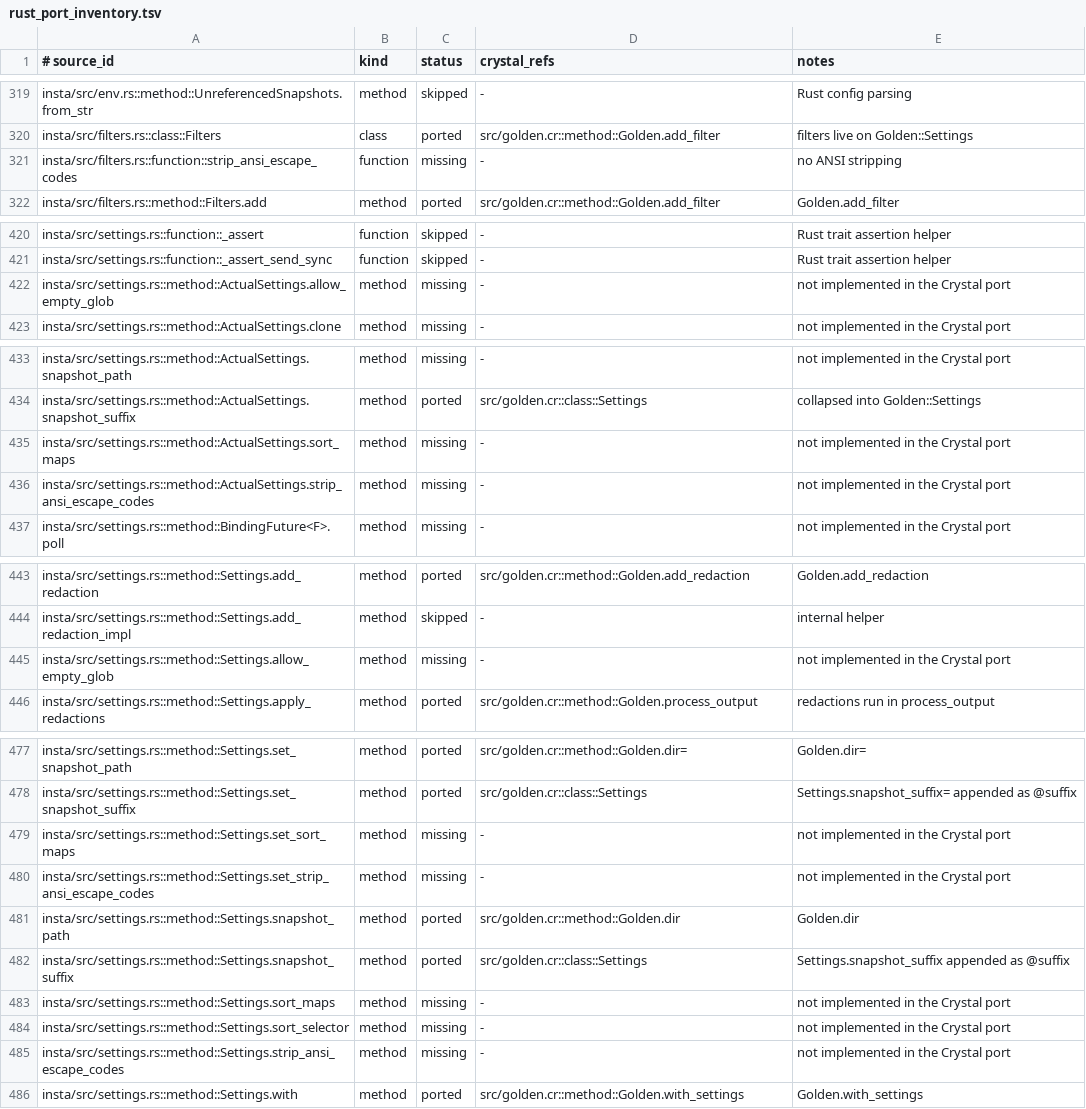
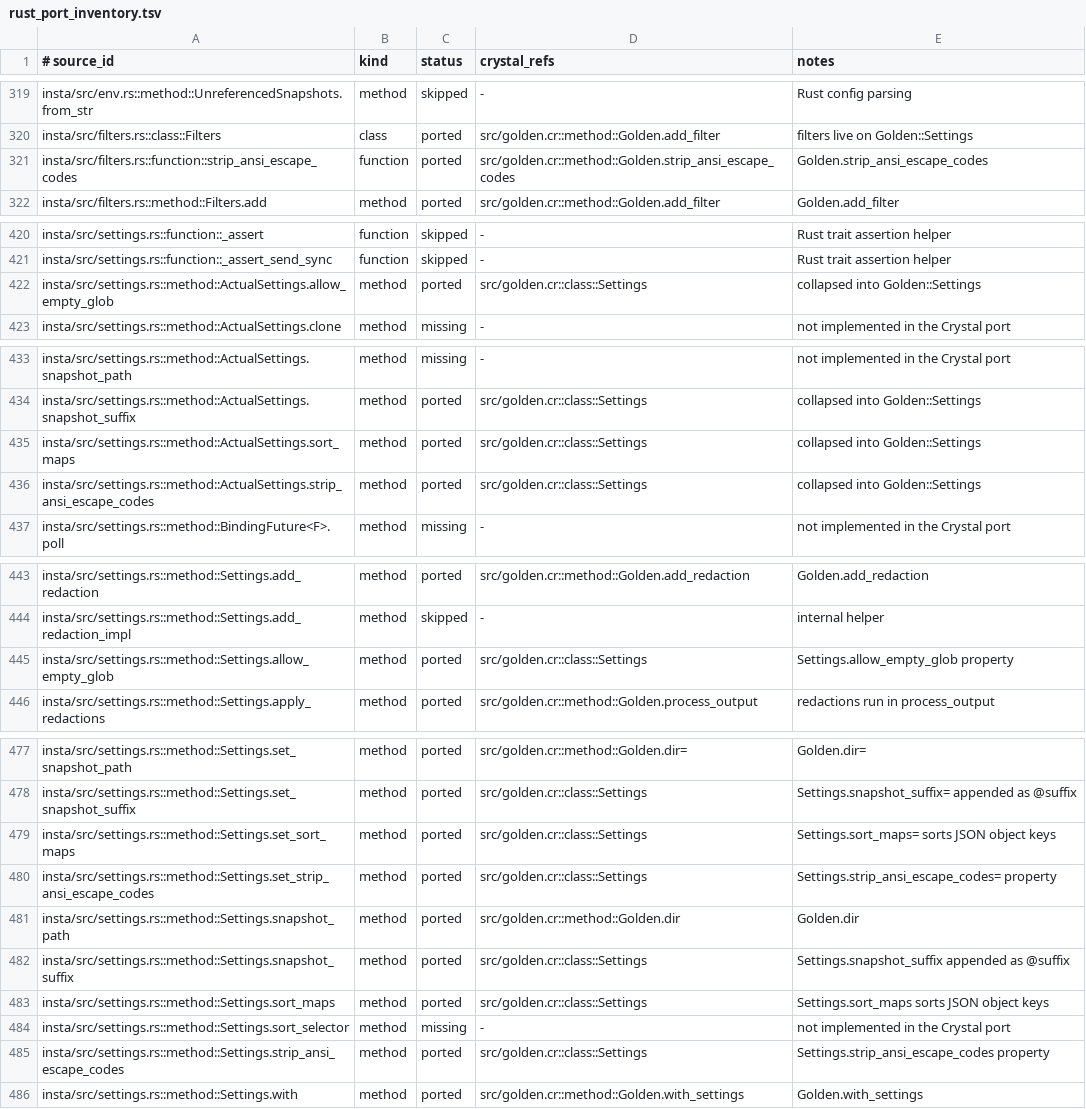
Before and after one commit to dsisnero/golden, a TSV file: plans/inventory/rust_port_inventory.tsv, drawn as a sheet; only a part is shown, gaps mark what is left out; the diff covers the shown part only.

Commit message:
port: output normalization settings (ANSI, map sorting, empty globs)
- strip_ansi_escape_codes setting removes ANSI CSI sequences before
  redactions and filters; expose Golden.strip_ansi_escape_codes
- sort_maps sorts JSON object keys recursively in assert_json_snapshot
  via Golden.format_json; YAML keeps emitted order (documented)
- allow_empty_glob lets glob_snapshots accept zero matches; it raises
  by default with the pattern in the message
- with_settings accepts all three; split value/toggle application to
  keep Ameba cyclomatic complexity under the limit
- add 6 specs covering ANSI, sorted/unsorted JSON, and empty globs;
  document the settings in README and CHANGELOG
- mark Phase 6.6 done and refresh the Where we are block
- ledger: 81 ported, 30 partial, 54 missing, 389 skipped

Gates: make format-check ok; make lint ok (13 files); make test ok
(196 examples); make inventory ok (554 items, tree-sitter backend);
rumdl ok.

mitsuhiko/insta 1.48.0 (3d62572f910cd19eba45673b37ad91293d82b689)

```diff
--- a/plans/inventory/rust_port_inventory.tsv
+++ b/plans/inventory/rust_port_inventory.tsv
@@ -320,3 +320,3 @@ insta/src/env.rs::method::UnreferencedSnapshots.from_str	method	skipped	-	Rust c
 insta/src/filters.rs::class::Filters	class	ported	src/golden.cr::method::Golden.add_filter	filters live on Golden::Settings
-insta/src/filters.rs::function::strip_ansi_escape_codes	function	missing	-	no ANSI stripping
+insta/src/filters.rs::function::strip_ansi_escape_codes	function	ported	src/golden.cr::method::Golden.strip_ansi_escape_codes	Golden.strip_ansi_escape_codes
 insta/src/filters.rs::method::Filters.add	method	ported	src/golden.cr::method::Golden.add_filter	Golden.add_filter
@@ -421,3 +421,3 @@ insta/src/settings.rs::function::_assert	function	skipped	-	Rust trait assertion
 insta/src/settings.rs::function::_assert_send_sync	function	skipped	-	Rust trait assertion helper
-insta/src/settings.rs::method::ActualSettings.allow_empty_glob	method	missing	-	not implemented in the Crystal port
+insta/src/settings.rs::method::ActualSettings.allow_empty_glob	method	ported	src/golden.cr::class::Settings	collapsed into Golden::Settings
 insta/src/settings.rs::method::ActualSettings.clone	method	missing	-	not implemented in the Crystal port
@@ -434,4 +434,4 @@ insta/src/settings.rs::method::ActualSettings.snapshot_path	method	missing	-	not
 insta/src/settings.rs::method::ActualSettings.snapshot_suffix	method	ported	src/golden.cr::class::Settings	collapsed into Golden::Settings
-insta/src/settings.rs::method::ActualSettings.sort_maps	method	missing	-	not implemented in the Crystal port
-insta/src/settings.rs::method::ActualSettings.strip_ansi_escape_codes	method	missing	-	not implemented in the Crystal port
+insta/src/settings.rs::method::ActualSettings.sort_maps	method	ported	src/golden.cr::class::Settings	collapsed into Golden::Settings
+insta/src/settings.rs::method::ActualSettings.strip_ansi_escape_codes	method	ported	src/golden.cr::class::Settings	collapsed into Golden::Settings
 insta/src/settings.rs::method::BindingFuture<F>.poll	method	missing	-	not implemented in the Crystal port
@@ -444,3 +444,3 @@ insta/src/settings.rs::method::Settings.add_redaction	method	ported	src/golden.c
 insta/src/settings.rs::method::Settings.add_redaction_impl	method	skipped	-	internal helper
-insta/src/settings.rs::method::Settings.allow_empty_glob	method	missing	-	not implemented in the Crystal port
+insta/src/settings.rs::method::Settings.allow_empty_glob	method	ported	src/golden.cr::class::Settings	Settings.allow_empty_glob property
 insta/src/settings.rs::method::Settings.apply_redactions	method	ported	src/golden.cr::method::Golden.process_output	redactions run in process_output
@@ -478,9 +478,9 @@ insta/src/settings.rs::method::Settings.set_snapshot_path	method	ported	src/gold
 insta/src/settings.rs::method::Settings.set_snapshot_suffix	method	ported	src/golden.cr::class::Settings	Settings.snapshot_suffix= appended as @suffix
-insta/src/settings.rs::method::Settings.set_sort_maps	method	missing	-	not implemented in the Crystal port
-insta/src/settings.rs::method::Settings.set_strip_ansi_escape_codes	method	missing	-	not implemented in the Crystal port
+insta/src/settings.rs::method::Settings.set_sort_maps	method	ported	src/golden.cr::class::Settings	Settings.sort_maps= sorts JSON object keys
+insta/src/settings.rs::method::Settings.set_strip_ansi_escape_codes	method	ported	src/golden.cr::class::Settings	Settings.strip_ansi_escape_codes= property
 insta/src/settings.rs::method::Settings.snapshot_path	method	ported	src/golden.cr::method::Golden.dir	Golden.dir
 insta/src/settings.rs::method::Settings.snapshot_suffix	method	ported	src/golden.cr::class::Settings	Settings.snapshot_suffix appended as @suffix
-insta/src/settings.rs::method::Settings.sort_maps	method	missing	-	not implemented in the Crystal port
+insta/src/settings.rs::method::Settings.sort_maps	method	ported	src/golden.cr::class::Settings	Settings.sort_maps sorts JSON object keys
 insta/src/settings.rs::method::Settings.sort_selector	method	missing	-	not implemented in the Crystal port
-insta/src/settings.rs::method::Settings.strip_ansi_escape_codes	method	missing	-	not implemented in the Crystal port
+insta/src/settings.rs::method::Settings.strip_ansi_escape_codes	method	ported	src/golden.cr::class::Settings	Settings.strip_ansi_escape_codes property
 insta/src/settings.rs::method::Settings.with	method	ported	src/golden.cr::method::Golden.with_settings	Golden.with_settings
```
Also changed, not shown: 3 edited cells elsewhere in this file, 7 other files.
